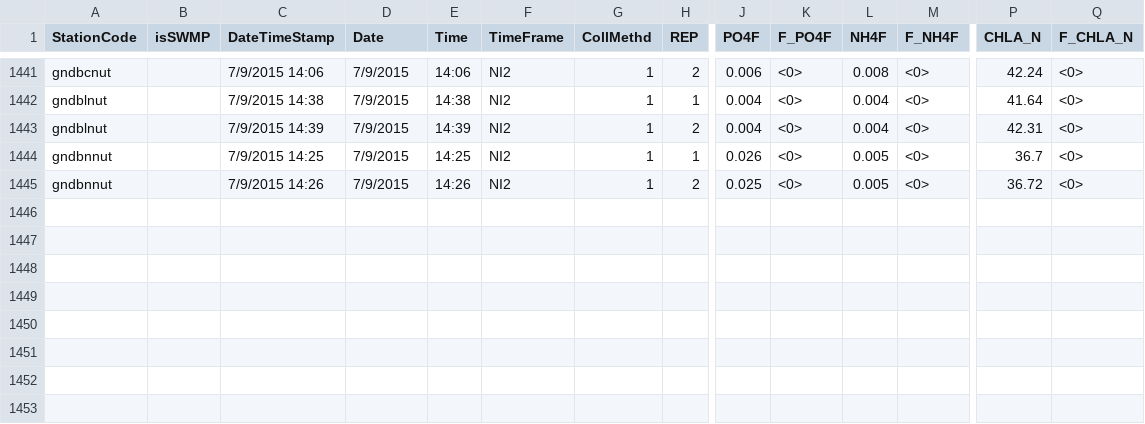
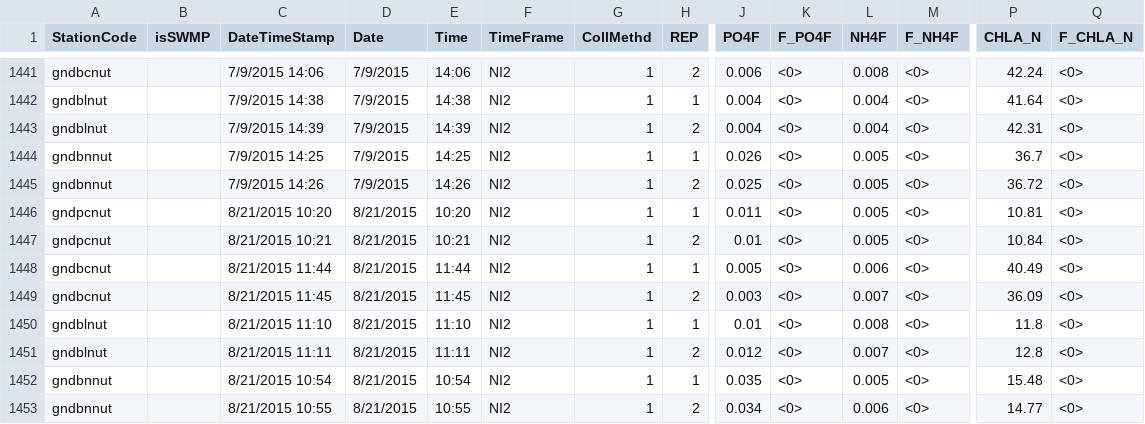
Before and after one commit to fawda123/gndphosphate, a CSV file: PO4modified2005-Aug2015grabs.csv (was PO4modified2005-Jul2015grabs.csv), drawn as a sheet; only a part is shown, gaps mark what is left out; rows hold the shown columns only; the diff names each change by its address in the sheet, - before the commit and + after, or states it on an @@ line.

Commit message:
plot updates for august data

```diff
--- a/PO4modified2005-Jul2015grabs.csv
+++ b/PO4modified2005-Aug2015grabs.csv
+row 1446: gndpcnut |  | 8/21/2015 10:20 | 8/21/2015 | 10:20 | NI2 | 1 | 1 | 0.011 | <0> | 0.005 | <0> | 10.81 | <0>
+row 1447: gndpcnut |  | 8/21/2015 10:21 | 8/21/2015 | 10:21 | NI2 | 1 | 2 | 0.01 | <0> | 0.005 | <0> | 10.84 | <0>
+row 1448: gndbcnut |  | 8/21/2015 11:44 | 8/21/2015 | 11:44 | NI2 | 1 | 1 | 0.005 | <0> | 0.006 | <0> | 40.49 | <0>
+row 1449: gndbcnut |  | 8/21/2015 11:45 | 8/21/2015 | 11:45 | NI2 | 1 | 2 | 0.003 | <0> | 0.007 | <0> | 36.09 | <0>
+row 1450: gndblnut |  | 8/21/2015 11:10 | 8/21/2015 | 11:10 | NI2 | 1 | 1 | 0.01 | <0> | 0.008 | <0> | 11.8 | <0>
+row 1451: gndblnut |  | 8/21/2015 11:11 | 8/21/2015 | 11:11 | NI2 | 1 | 2 | 0.012 | <0> | 0.007 | <0> | 12.8 | <0>
+row 1452: gndbnnut |  | 8/21/2015 10:54 | 8/21/2015 | 10:54 | NI2 | 1 | 1 | 0.035 | <0> | 0.005 | <0> | 15.48 | <0>
+row 1453: gndbnnut |  | 8/21/2015 10:55 | 8/21/2015 | 10:55 | NI2 | 1 | 2 | 0.034 | <0> | 0.006 | <0> | 14.77 | <0>
```
Also changed, not shown: 13 other files.
